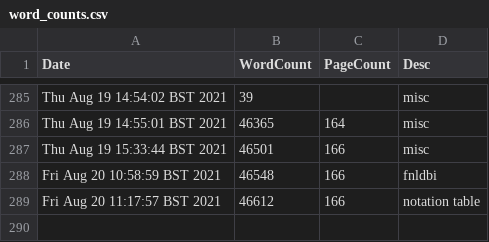
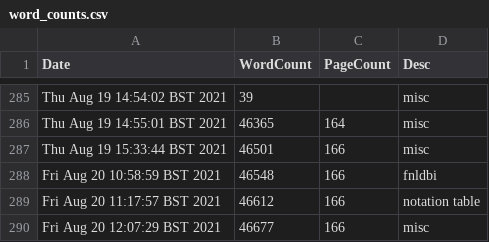
Before and after one commit to pc559/thesis, a CSV file: word_counts.csv, drawn as a sheet; only a part is shown, gaps mark what is left out; the diff names each change by its address in the sheet, - before the commit and + after, or states it on an @@ line.

Commit message:
misc

```diff
--- a/word_counts.csv
+++ b/word_counts.csv
+row 290: Fri Aug 20 12:07:29 BST 2021 | 46677 | 166 | misc
```
Also changed, not shown: 2 other files.
